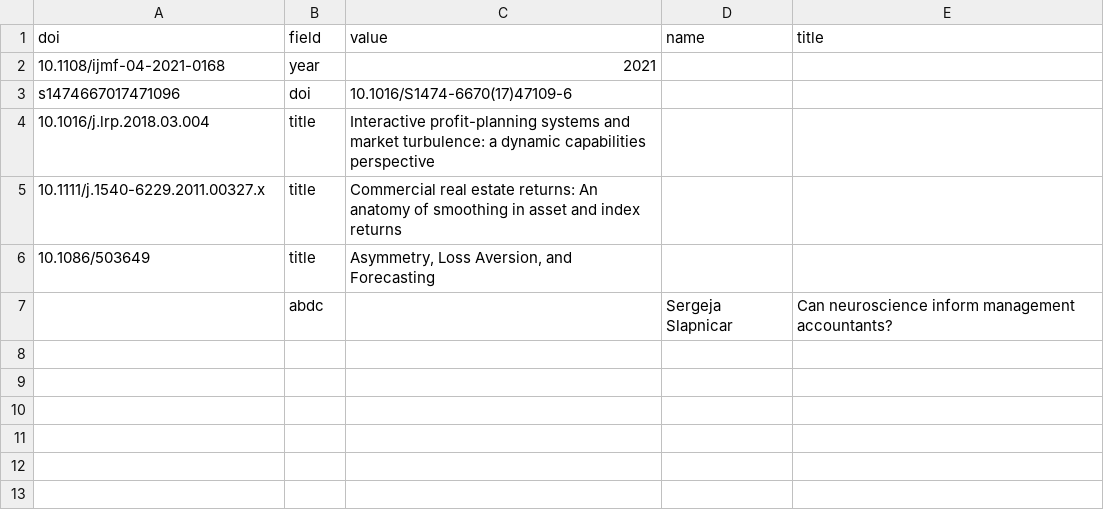
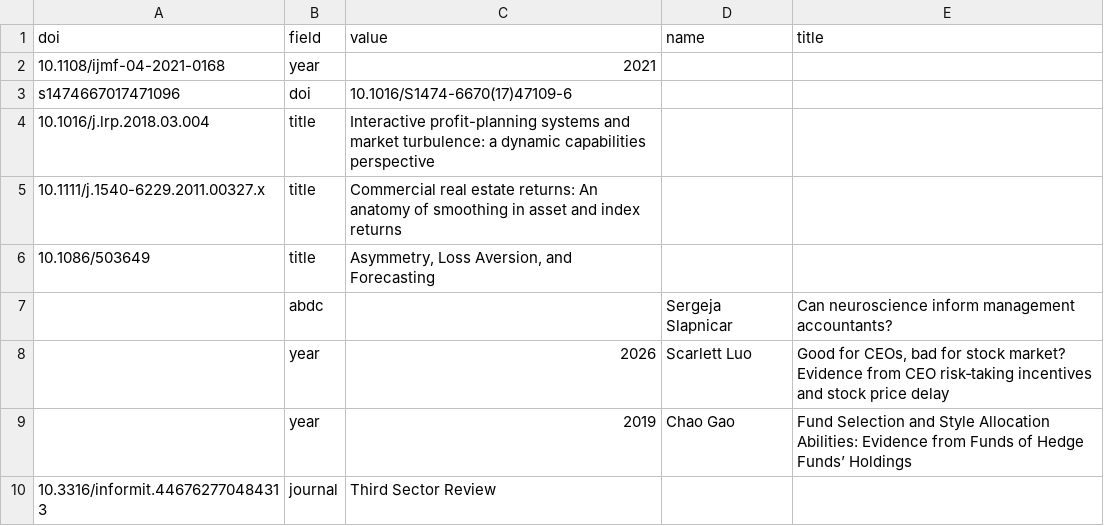
Before and after one commit to yuhanwang0612/cits3200-, a CSV file: data/overrides.csv, drawn as a sheet.

```diff
--- a/data/overrides.csv
+++ b/data/overrides.csv
@@ -7 +7,4 @@ s1474667017471096,doi,10.1016/S1474-6670(17)47109-6,,
 ,abdc,,Sergeja Slapnicar,Can neuroscience inform management accountants?
+,year,2026,Scarlett Luo,"Good for CEOs, bad for stock market? Evidence from CEO risk‐taking incentives and stock price delay"
+,year,2019,Chao Gao,Fund Selection and Style Allocation Abilities: Evidence from Funds of Hedge Funds’ Holdings
+10.3316/informit.446762770484313,journal,Third Sector Review,,
```
Also changed, not shown: data/publication_exclusions.csv, 2 other files.
